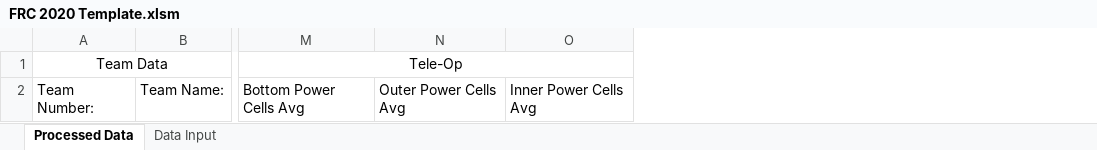
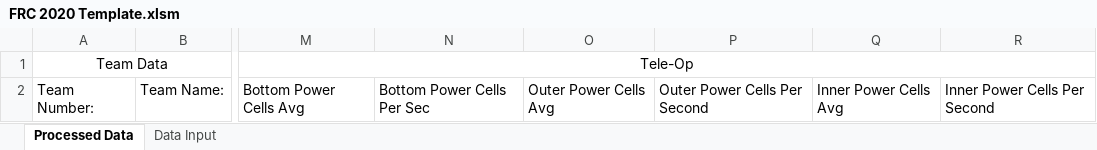
Before and after one commit to danlenshin/FRC-2020-Game-Data-Processing, an Excel workbook: Macro-Enabled Spreadsheets/FRC 2020 Template.xlsm, sheet Processed Data, drawn as a sheet; only a part is shown, gaps mark what is left out; values as stored, in another font and other column widths than the file's, no borders; conditional formats not drawn; the diff names each change by its address in the sheet, - before the commit and + after, or states it on an @@ line.

```diff
--- a/Macro-Enabled Spreadsheets/FRC 2020 Template.xlsm (sheet Processed Data)
+++ b/Macro-Enabled Spreadsheets/FRC 2020 Template.xlsm (sheet Processed Data)
+column N, row 2: Bottom Power Cells Per Sec
+column P, row 2: Outer Power Cells Per Second
+column R, row 2: Inner Power Cells Per Second
```
Also changed, not shown: Macro-Enabled Spreadsheets/MDBET (Bethesda) 2020.xlsm, Macro-Enabled Spreadsheets/MDEDG (Edgewater) 2020.xlsm.
